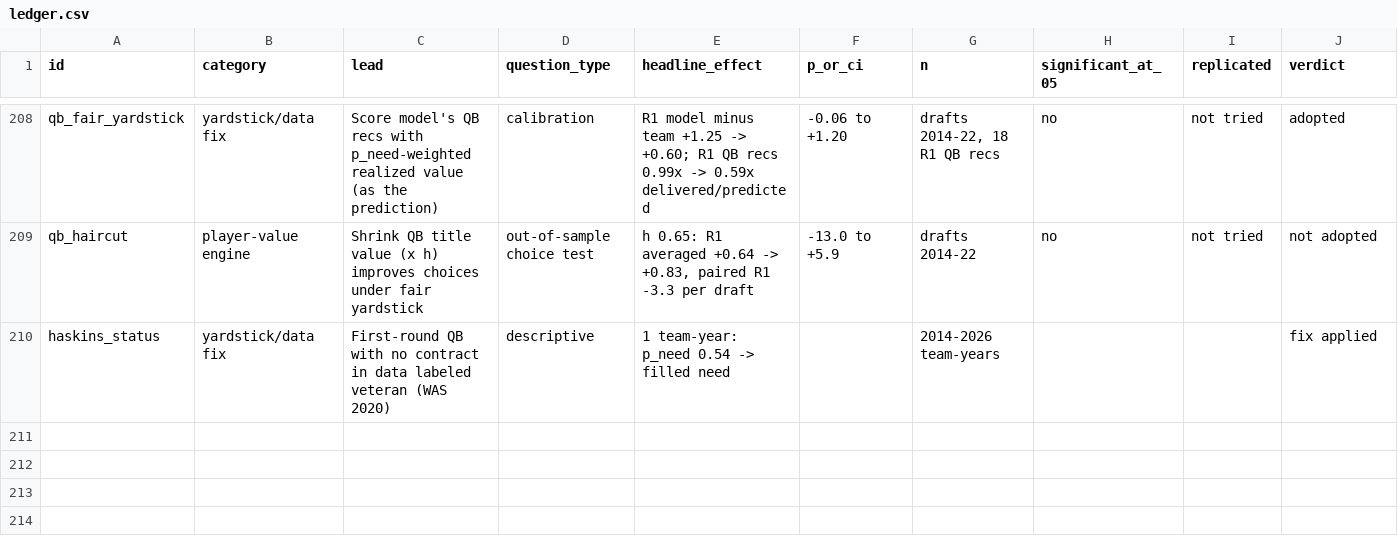
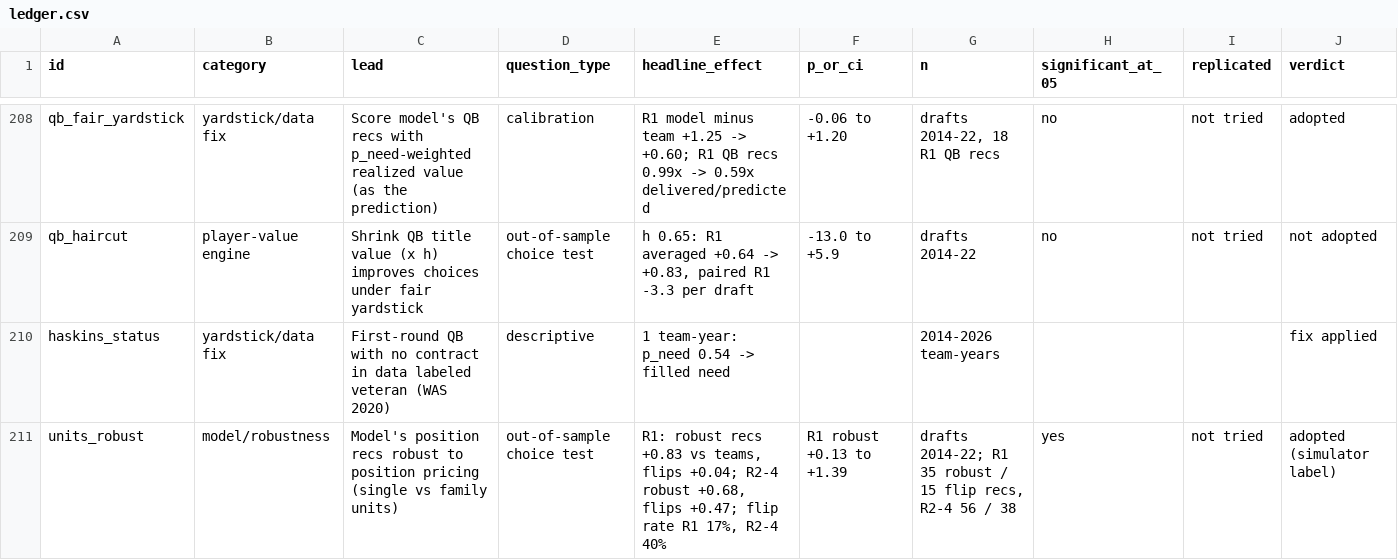
Before and after one commit to natecdavis/nfl-draft-model, a CSV file: reports/ledger.csv, drawn as a sheet; only a part is shown, gaps mark what is left out; rows hold the shown columns only; the diff names each change by its address in the sheet, - before the commit and + after, or states it on an @@ line.

```diff
--- a/reports/ledger.csv
+++ b/reports/ledger.csv
+row 211: units_robust | model/robustness | Model's position recs robust to position pricing (single vs family units) | out-of-sample choice test | R1: robust recs +0.83 vs teams, flips +0.04; R2-4 robust +0.68, flips +0.47; flip rate R1 17%, R2-4 40% | R1 robust +0.13 to +1.39 | drafts 2014-22; R1 35 robust / 15 flip recs, R2-4 56 / 38 | yes | not tried | adopted (simulator label)
```
Also changed, not shown: 6 other files.
